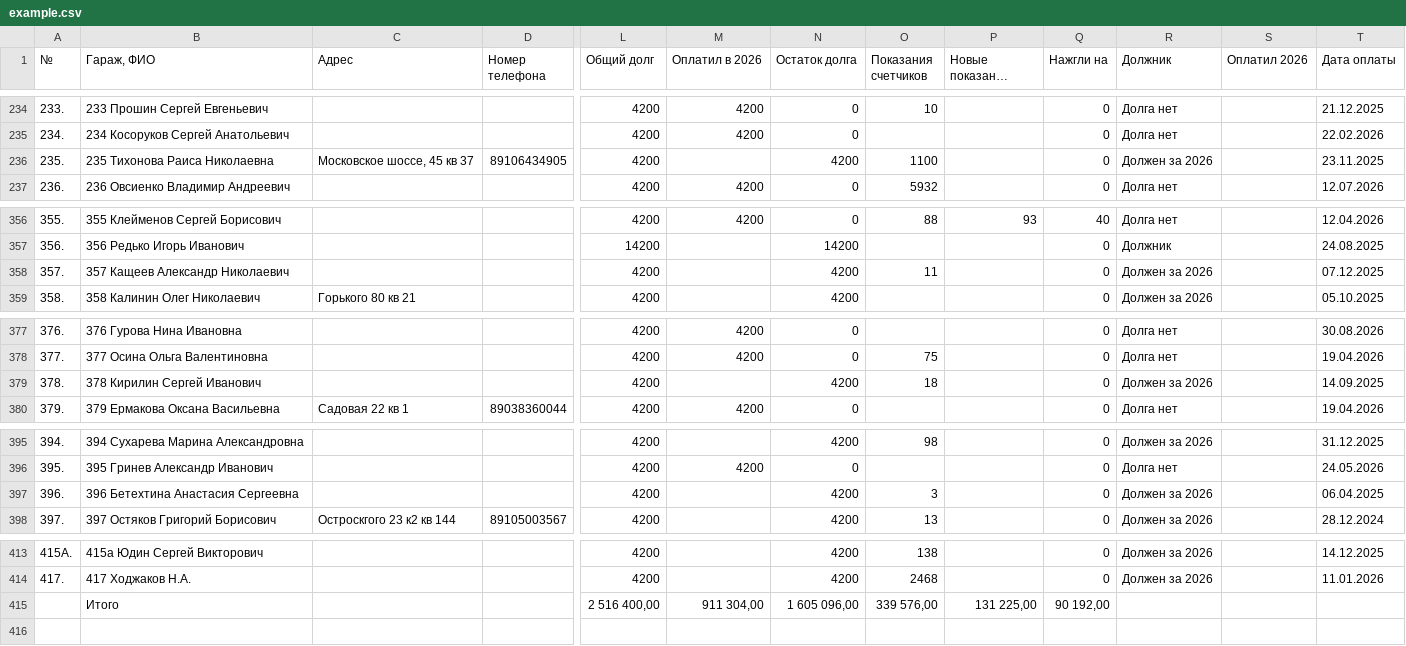
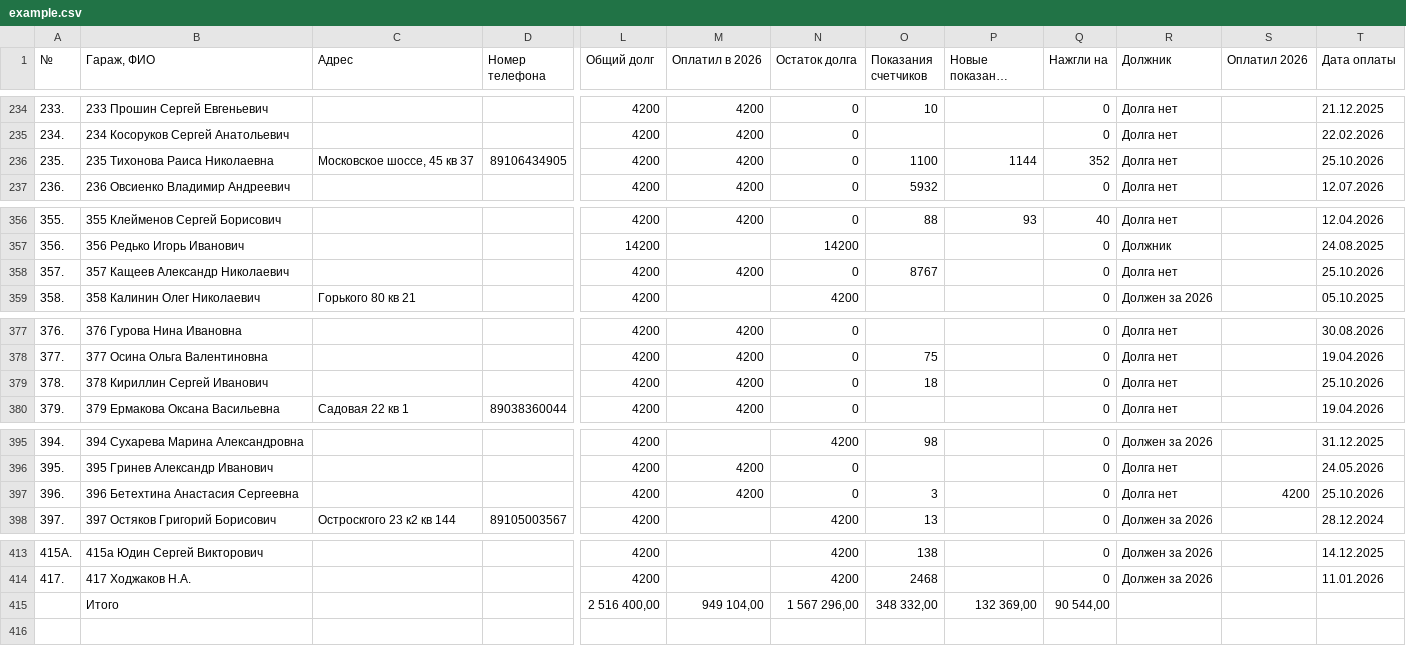
Before and after one commit to slaav1k/fakel, a CSV file: example.csv, drawn as a sheet; only a part is shown, gaps mark what is left out; long unchanged cells end in …; the diff covers the shown part only; the diff names each change by its address in the sheet, - before the commit and + after, or states it on an @@ line.

```diff
--- a/example.csv
+++ b/example.csv
-M236 (Оплатил в 2026): (empty)
+M236 (Оплатил в 2026): 4200
-N236 (Остаток долга): 4200
+N236 (Остаток долга): 0
-P236 (Новые показания счетчиков): (empty)
+P236 (Новые показания счетчиков): 1144
-Q236 (Нажгли на): 0
+Q236 (Нажгли на): 352
-R236 (Должник): Должен за 2026
+R236 (Должник): Долга нет
-T236 (Дата оплаты): 23.11.2025
+T236 (Дата оплаты): 25.10.2026
-M358 (Оплатил в 2026): (empty)
+M358 (Оплатил в 2026): 4200
-N358 (Остаток долга): 4200
+N358 (Остаток долга): 0
-O358 (Показания счетчиков): 11
+O358 (Показания счетчиков): 8767
-R358 (Должник): Должен за 2026
+R358 (Должник): Долга нет
-T358 (Дата оплаты): 07.12.2025
+T358 (Дата оплаты): 25.10.2026
-B379 (Гараж, ФИО): 378 Кирилин Сергей Иванович
+B379 (Гараж, ФИО): 378 Кириллин Сергей Иванович
-M379 (Оплатил в 2026): (empty)
+M379 (Оплатил в 2026): 4200
-N379 (Остаток долга): 4200
+N379 (Остаток долга): 0
-R379 (Должник): Должен за 2026
+R379 (Должник): Долга нет
-T379 (Дата оплаты): 14.09.2025
+T379 (Дата оплаты): 25.10.2026
-M397 (Оплатил в 2026): (empty)
+M397 (Оплатил в 2026): 4200
-N397 (Остаток долга): 4200
+N397 (Остаток долга): 0
-R397 (Должник): Должен за 2026
+R397 (Должник): Долга нет
-S397 (Оплатил 2026): (empty)
+S397 (Оплатил 2026): 4200
-T397 (Дата оплаты): 06.04.2025
+T397 (Дата оплаты): 25.10.2026
-M415 (Оплатил в 2026): 911 304,00
+M415 (Оплатил в 2026): 949 104,00
-N415 (Остаток долга): 1 605 096,00
+N415 (Остаток долга): 1 567 296,00
-O415 (Показания счетчиков): 339 576,00
+O415 (Показания счетчиков): 348 332,00
-P415 (Новые показания счетчиков): 131 225,00
+P415 (Новые показания счетчиков): 132 369,00
-Q415 (Нажгли на): 90 192,00
+Q415 (Нажгли на): 90 544,00
```
Also changed, not shown: 21 edited cells elsewhere in this file, numbers.csv, 1 other file.
